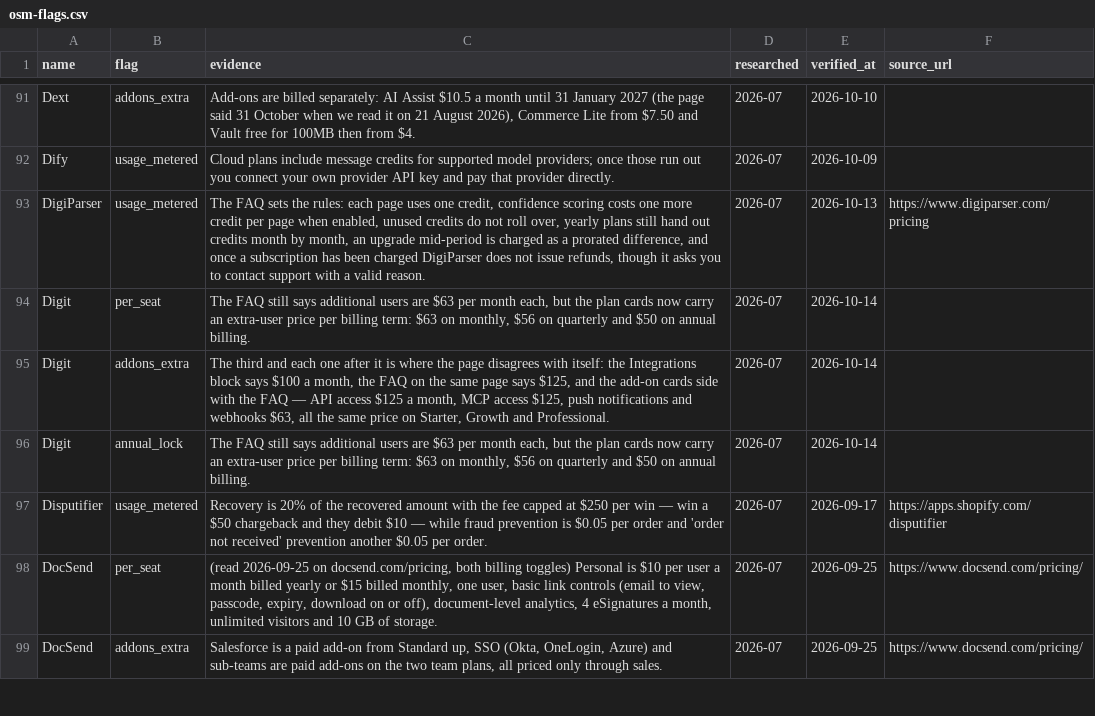
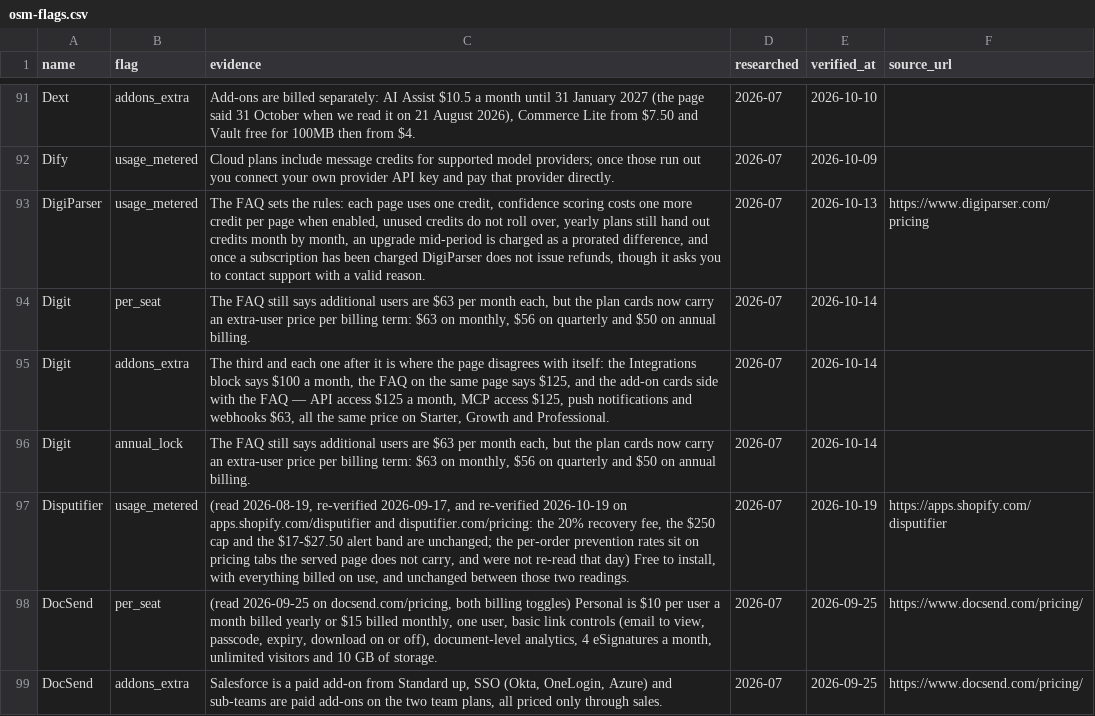
Before and after one commit to NewBegin-gif/officesoftwaremarketplace, a CSV file: data/osm-flags.csv, drawn as a sheet; only a part is shown, gaps mark what is left out.

```diff
--- a/data/osm-flags.csv
+++ b/data/osm-flags.csv
@@ -96,3 +96,3 @@ Digit,addons_extra,"The third and each one after it is where the page disagrees
 Digit,annual_lock,"The FAQ still says additional users are $63 per month each, but the plan cards now carry an extra-user price per billing term: $63 on monthly, $56 on quarterly and $50 on annual billing.",2026-07,2026-10-14,
-Disputifier,usage_metered,Recovery is 20% of the recovered amount with the fee capped at $250 per win — win a $50 chargeback and they debit $10 — while fraud prevention is $0.05 per order and 'order not received' prevention another $0.05 per order.,2026-07,2026-09-17,https://apps.shopify.com/disputifier
+Disputifier,usage_metered,"(read 2026-08-19, re-verified 2026-09-17, and re-verified 2026-10-19 on apps.shopify.com/disputifier and disputifier.com/pricing: the 20% recovery fee, the $250 cap and the $17-$27.50 alert band are unchanged; the per-order prevention rates sit on pricing tabs the served page does not carry, and were not re-read that day) Free to install, with everything billed on use, and unchanged between those two readings.",2026-07,2026-10-19,https://apps.shopify.com/disputifier
 DocSend,per_seat,"(read 2026-09-25 on docsend.com/pricing, both billing toggles) Personal is $10 per user a month billed yearly or $15 billed monthly, one user, basic link controls (email to view, passcode, expiry, download on or off), document-level analytics, 4 eSignatures a month, unlimited visitors and 10 GB of storage.",2026-07,2026-09-25,https://www.docsend.com/pricing/
```
Also changed, not shown: data/osm-tools.csv, 6 other files.
